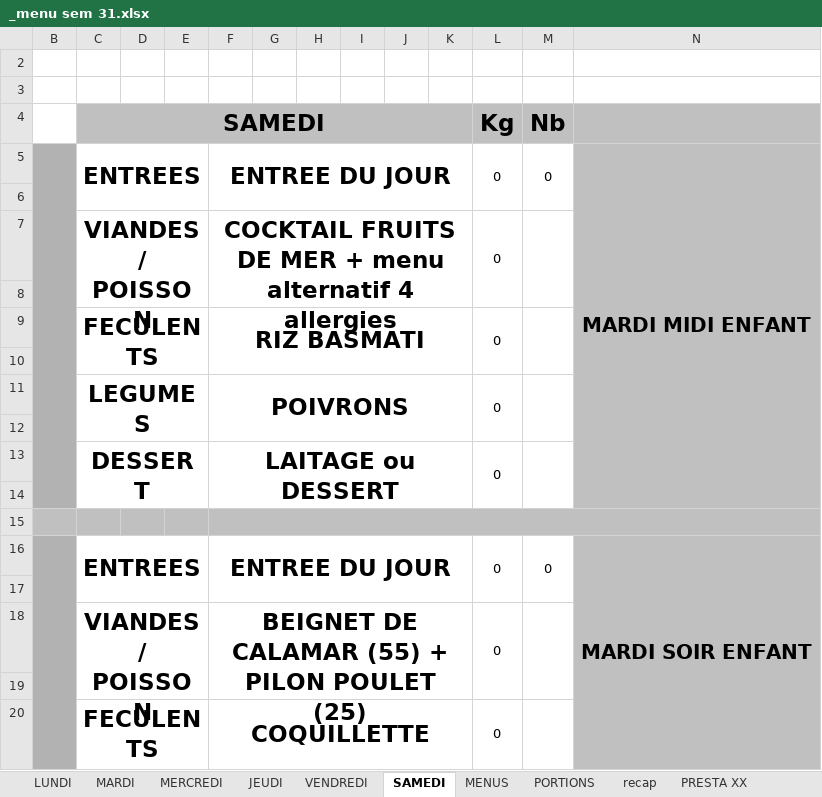
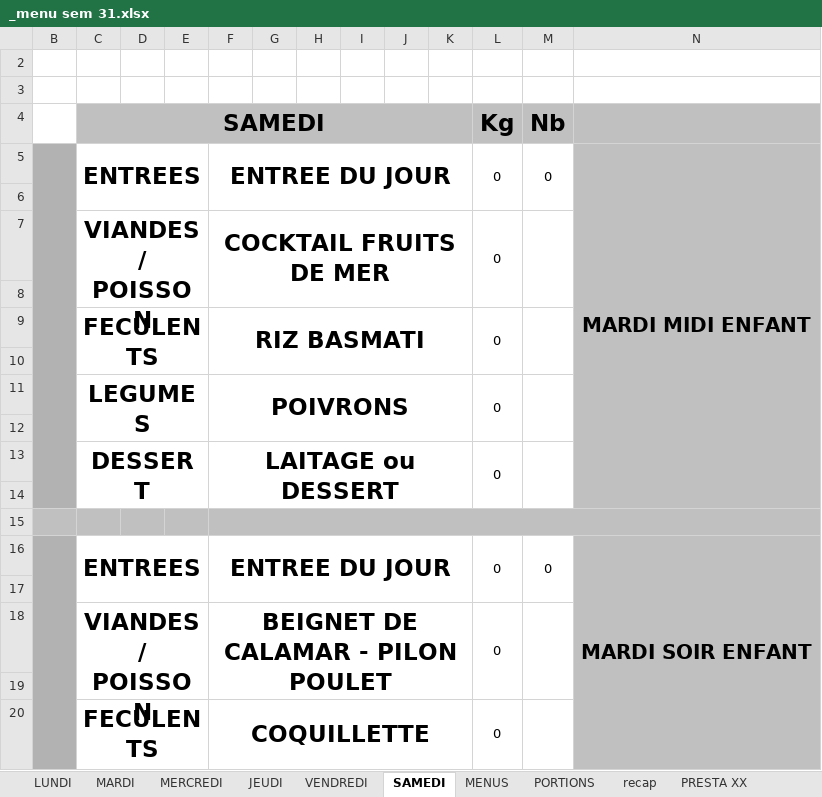
Before and after one commit to DineJ/IA_Asolidr, an Excel workbook: data/raw/2026/_menu sem 31.xlsx, sheet SAMEDI, drawn as a sheet; only a part is shown; values as stored, in another font and other column widths than the file's, no borders; charts and pictures not drawn; the diff names each change by its address in the sheet, - before the commit and + after, or states it on an @@ line.

```diff
--- a/data/raw/2026/_menu sem 31.xlsx (sheet SAMEDI)
+++ b/data/raw/2026/_menu sem 31.xlsx (sheet SAMEDI)
-F7: COCKTAIL FRUITS DE MER + menu alternatif 4 allergies
+F7: COCKTAIL FRUITS DE MER
-F18: BEIGNET DE CALAMAR (55) + PILON POULET (25)
+F18: BEIGNET DE CALAMAR - PILON POULET
```
Also changed, not shown: sheet MENUS, sheet VENDREDI, sheet MERCREDI, sheet JEUDI, charts or pictures, data/raw/2026/_menu sem 28.xlsx, data/raw/2026/_menu sem 37.xlsx, 11 other files.
